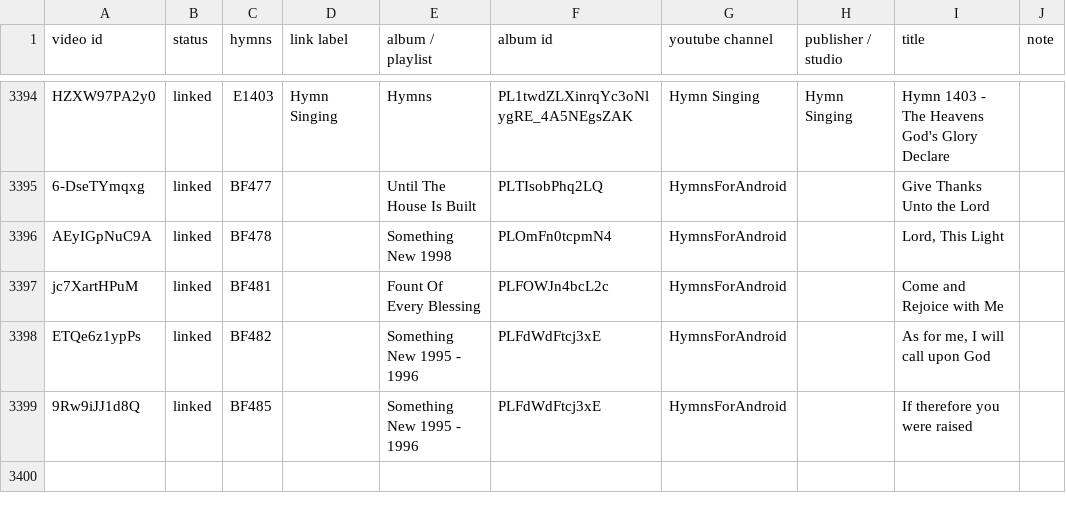
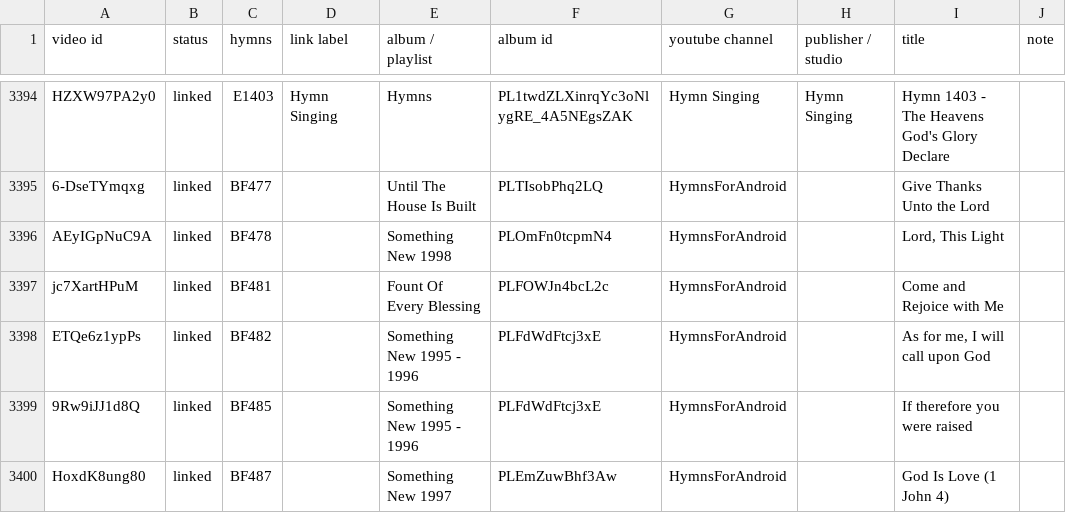
Before and after one commit to lemuelinchrist/hymnsforandroid, a TSV file: tools/youtube-monitor/recordings.tsv, drawn as a sheet; only a part is shown, gaps mark what is left out; the diff names each change by its address in the sheet, - before the commit and + after, or states it on an @@ line.

```diff
--- a/tools/youtube-monitor/recordings.tsv
+++ b/tools/youtube-monitor/recordings.tsv
+row 3400: HoxdK8ung80 | linked | BF487 |  | Something New 1997 | PLEmZuwBhf3Aw | HymnsForAndroid |  | God Is Love (1 John 4)
```
Also changed, not shown: 2 other files.
